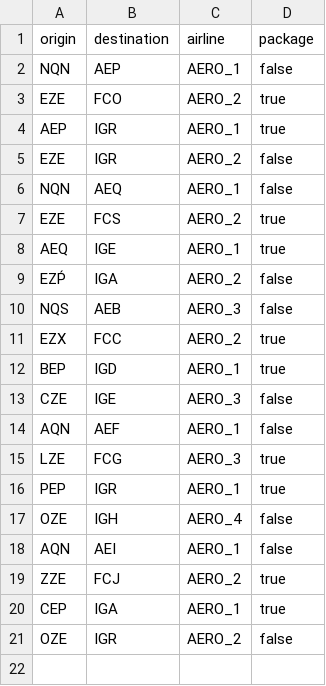
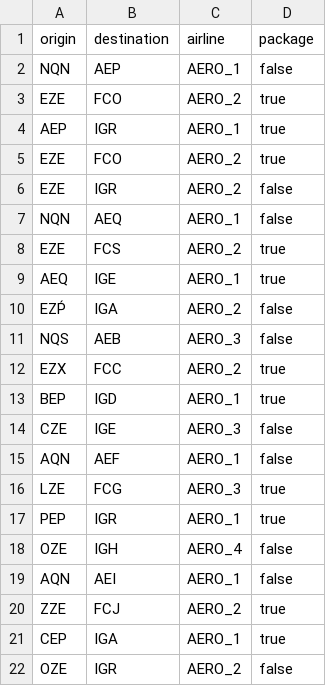
Before and after one commit to lorenzolgz/concurrentes-tp1, a CSV file: src/reservations.csv, drawn as a sheet; the diff names each change by its address in the sheet, - before the commit and + after, or states it on an @@ line.

```diff
--- a/src/reservations.csv
+++ b/src/reservations.csv
+row 5: EZE | FCO | AERO_2 | true
```
Also changed, not shown: 6 other files.
